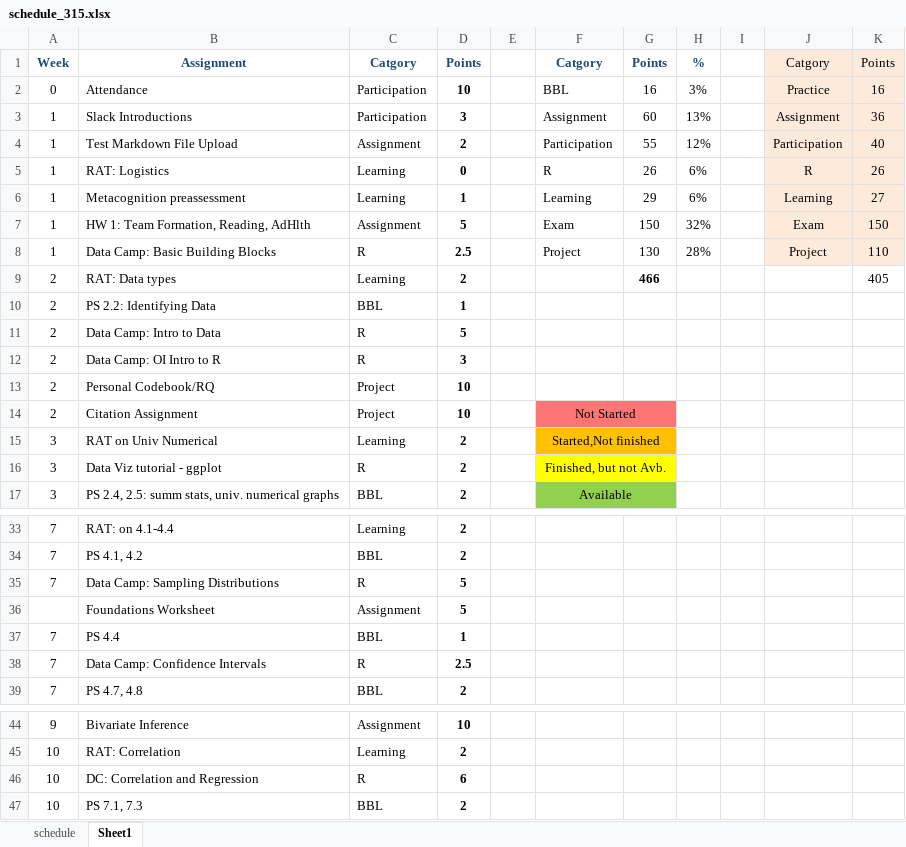
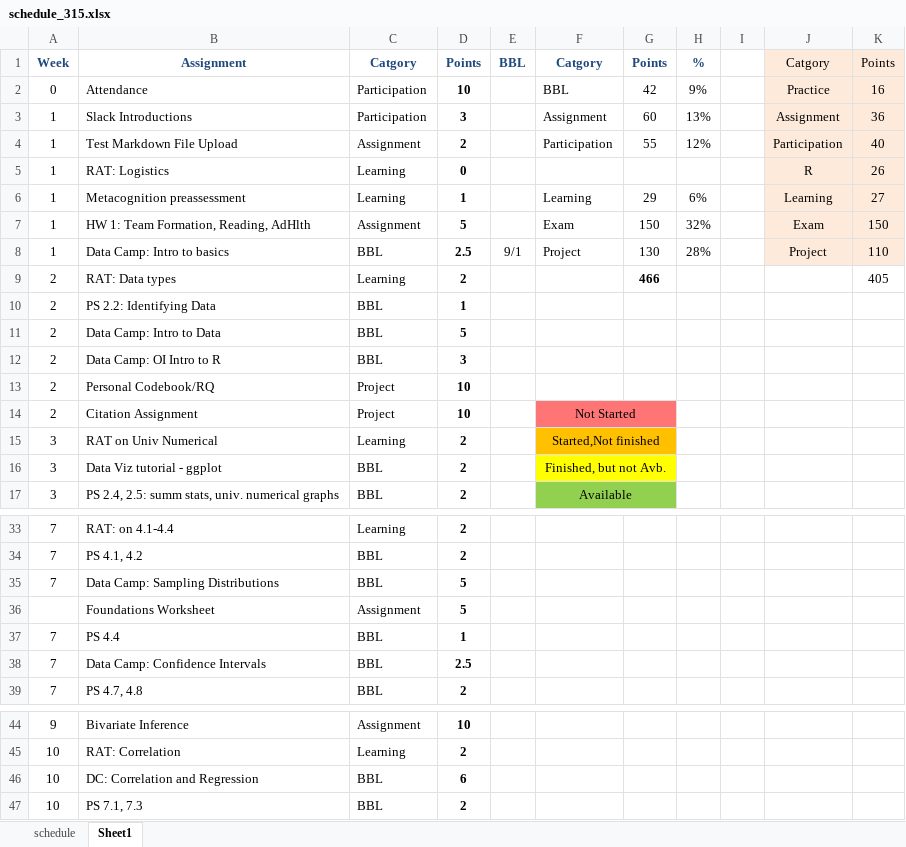
Before and after one commit to norcalbiostat/MATH315, an Excel workbook: schedule_315.xlsx, sheet Sheet1, drawn as a sheet; only a part is shown, gaps mark what is left out; values as stored, in another font and other column widths than the file's, no borders; conditional formats not drawn; the diff names each change by its address in the sheet, - before the commit and + after, or states it on an @@ line.

Commit message:
build week 1

```diff
--- a/schedule_315.xlsx (sheet Sheet1)
+++ b/schedule_315.xlsx (sheet Sheet1)
-E1: (empty)
+E1: BBL
-G2: 16
+G2: 42
-H2: 3%
+H2: 9%
-F5: R
+F5: (empty)
-G5: 26
+G5: (empty)
-H5: 6%
+H5: (empty)
-B8: Data Camp: Basic Building Blocks
+B8: Data Camp: Intro to basics
-C8: R
+C8: BBL
-E8: (empty)
+E8: 9/1
-C11:C12: R
+C11:C12: BBL
-C16: R
+C16: BBL
-C35: R
+C35: BBL
-C38: R
+C38: BBL
-C46: R
+C46: BBL
```
Also changed, not shown: sheet schedule, 26 other files.
